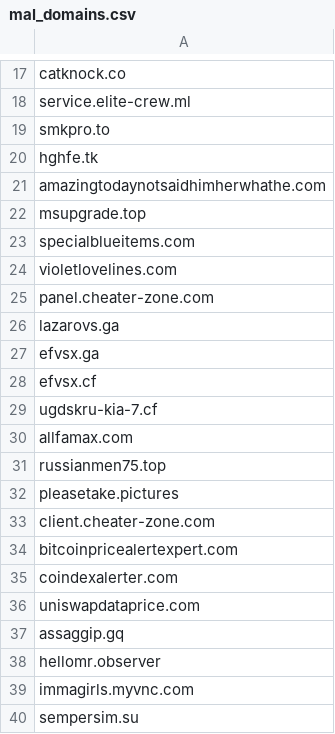
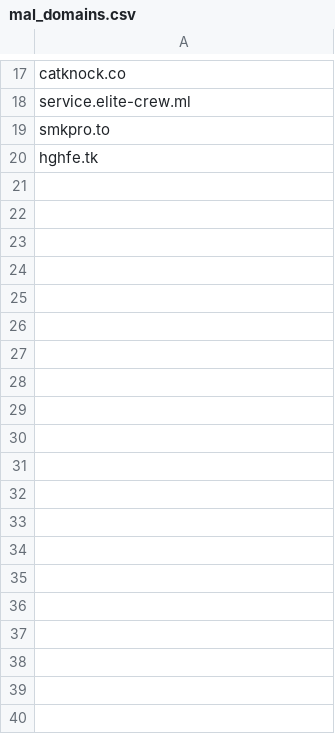
Before and after one commit to AutomateSecOps/BCNet-2025, a CSV file: iocs/mal_domains.csv, drawn as a sheet; only a part is shown, gaps mark what is left out; the diff covers the shown part only; the diff names each change by its address in the sheet, - before the commit and + after, or states it on an @@ line.

```diff
--- a/iocs/mal_domains.csv
+++ b/iocs/mal_domains.csv
-row 21: amazingtodaynotsaidhimherwhathe.com
-row 22: msupgrade.top
-row 23: specialblueitems.com
-row 24: violetlovelines.com
-row 25: panel.cheater-zone.com
-row 26: lazarovs.ga
-row 27: efvsx.ga
-row 28: efvsx.cf
-row 29: ugdskru-kia-7.cf
-row 30: allfamax.com
-row 31: russianmen75.top
-row 32: pleasetake.pictures
-row 33: client.cheater-zone.com
-row 34: bitcoinpricealertexpert.com
-row 35: coindexalerter.com
-row 36: uniswapdataprice.com
-row 37: assaggip.gq
-row 38: hellomr.observer
-row 39: immagirls.myvnc.com
-row 40: sempersim.su
```
Also changed, not shown: 11 removed rows elsewhere in this file, iocs/mal_ips.csv, iocs/mal_sha256.csv.
